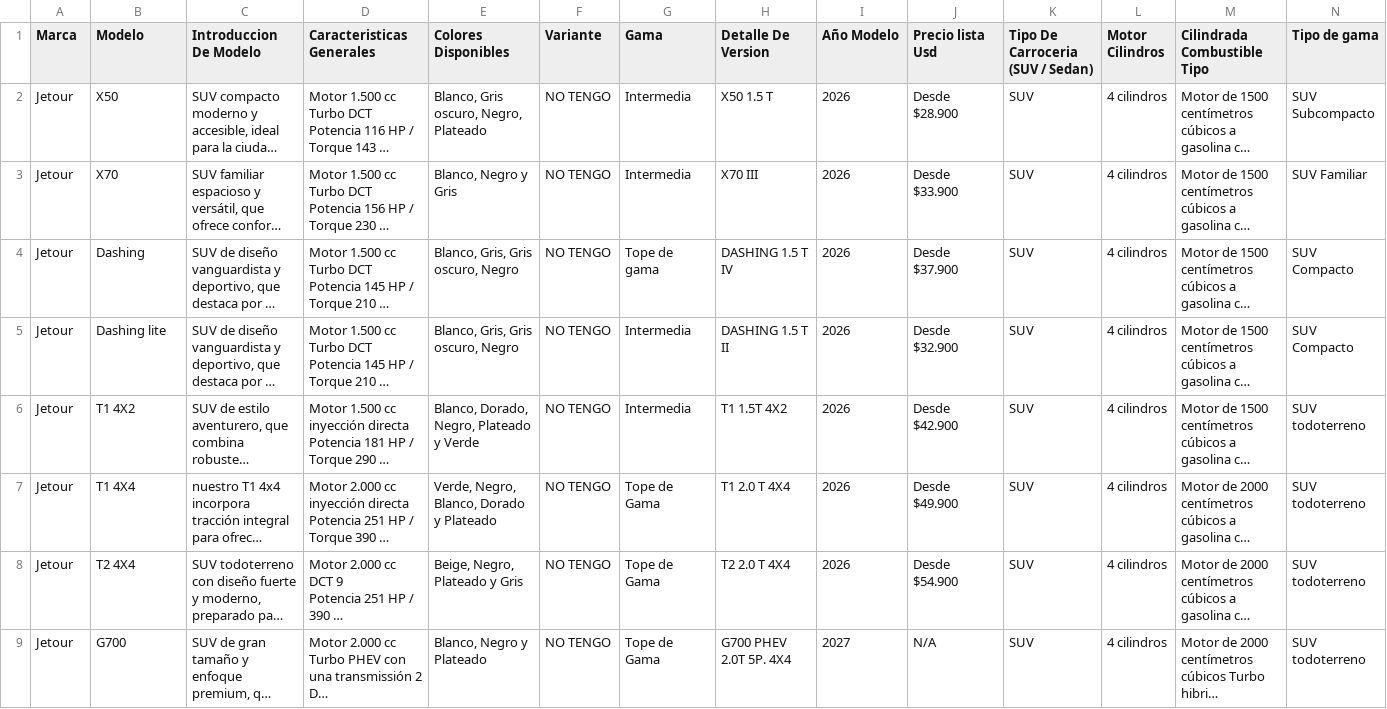
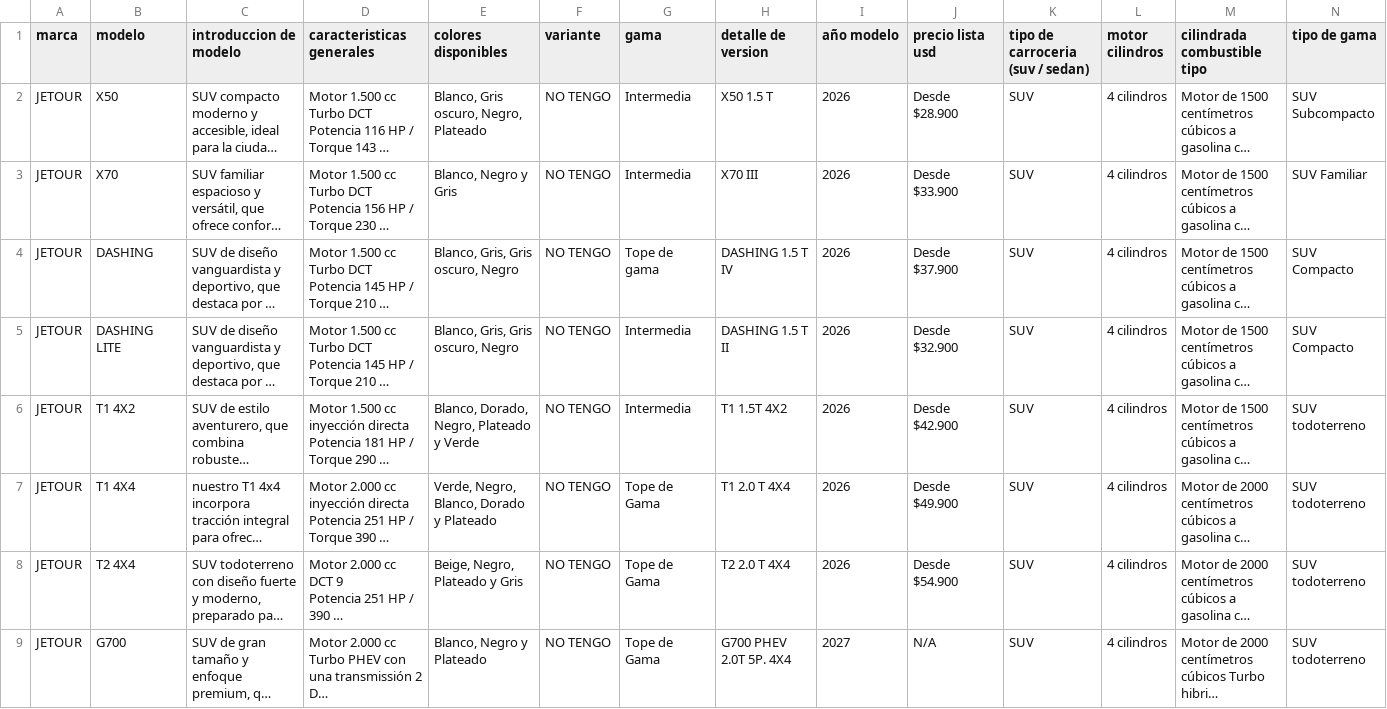
Before and after one commit to Adriel2503/api_gqm, a CSV file: data/DataSet-Jetour.csv, drawn as a sheet; only a part is shown; long unchanged cells end in …; the diff covers the shown part only; the diff names each change by its address in the sheet, - before the commit and + after, or states it on an @@ line.

```diff
--- a/data/DataSet-Jetour.csv
+++ b/data/DataSet-Jetour.csv
-A1: Marca
+A1: marca
-B1: Modelo
+B1: modelo
-C1: Introduccion De Modelo
+C1: introduccion de modelo
-D1: Caracteristicas Generales
+D1: caracteristicas generales
-E1: Colores Disponibles
+E1: colores disponibles
-F1: Variante
+F1: variante
-G1: Gama
+G1: gama
-H1: Detalle De Version
+H1: detalle de version
-I1: Año Modelo
+I1: año modelo
-J1: Precio lista Usd
+J1: precio lista usd
-K1: Tipo De Carroceria (SUV / Sedan)
+K1: tipo de carroceria (suv / sedan)
-L1: Motor Cilindros
+L1: motor cilindros
-M1: Cilindrada Combustible Tipo
+M1: cilindrada combustible tipo
-N1: Tipo de gama
+N1: tipo de gama
-A2:A9 (marca): Jetour
+A2:A9 (marca): JETOUR
-B4 (modelo): Dashing
+B4 (modelo): DASHING
-B5 (modelo): Dashing lite
+B5 (modelo): DASHING LITE
```
Also changed, not shown: 48 edited cells elsewhere in this file, data/Data-Set-KIA-IA (1).csv, data/DataSet-Lidia-Mazda.csv, 2 other files.
